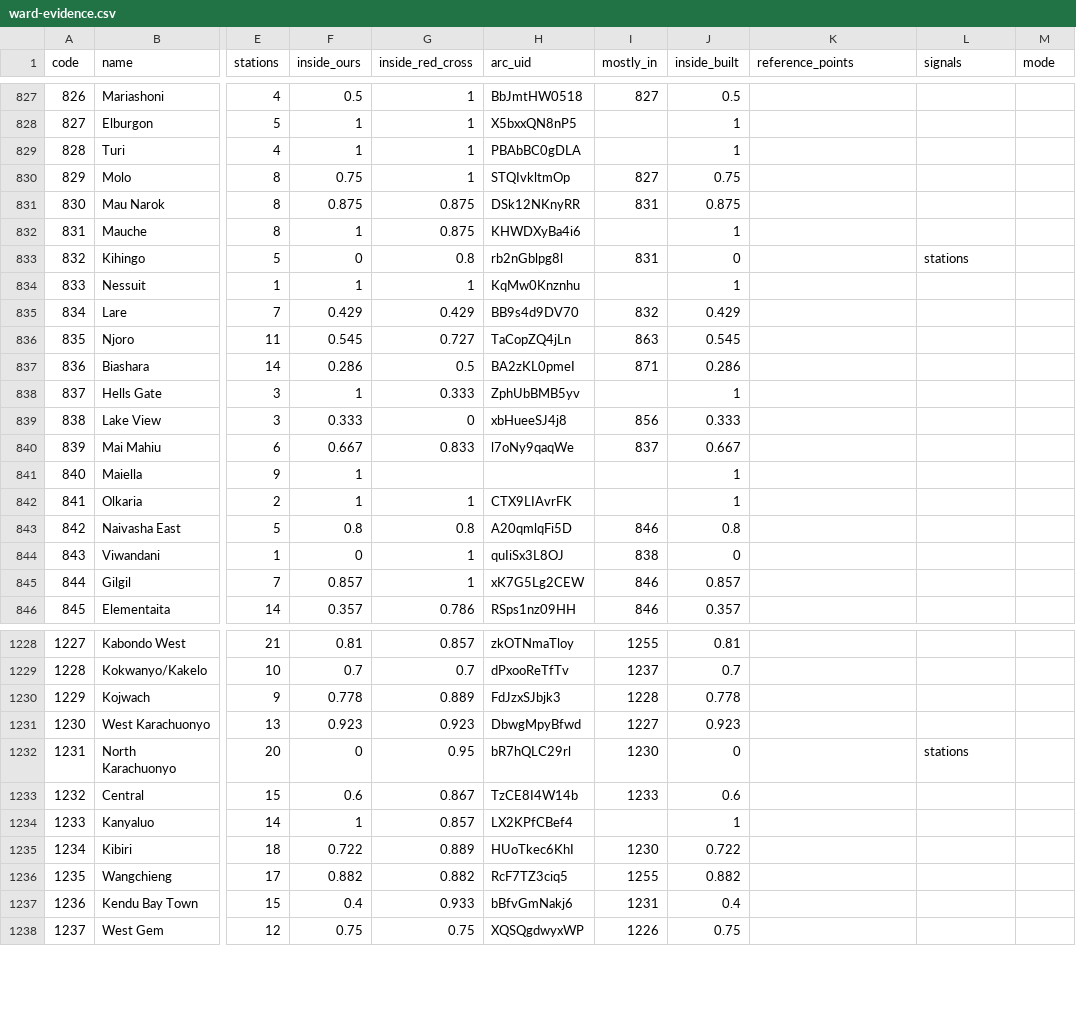
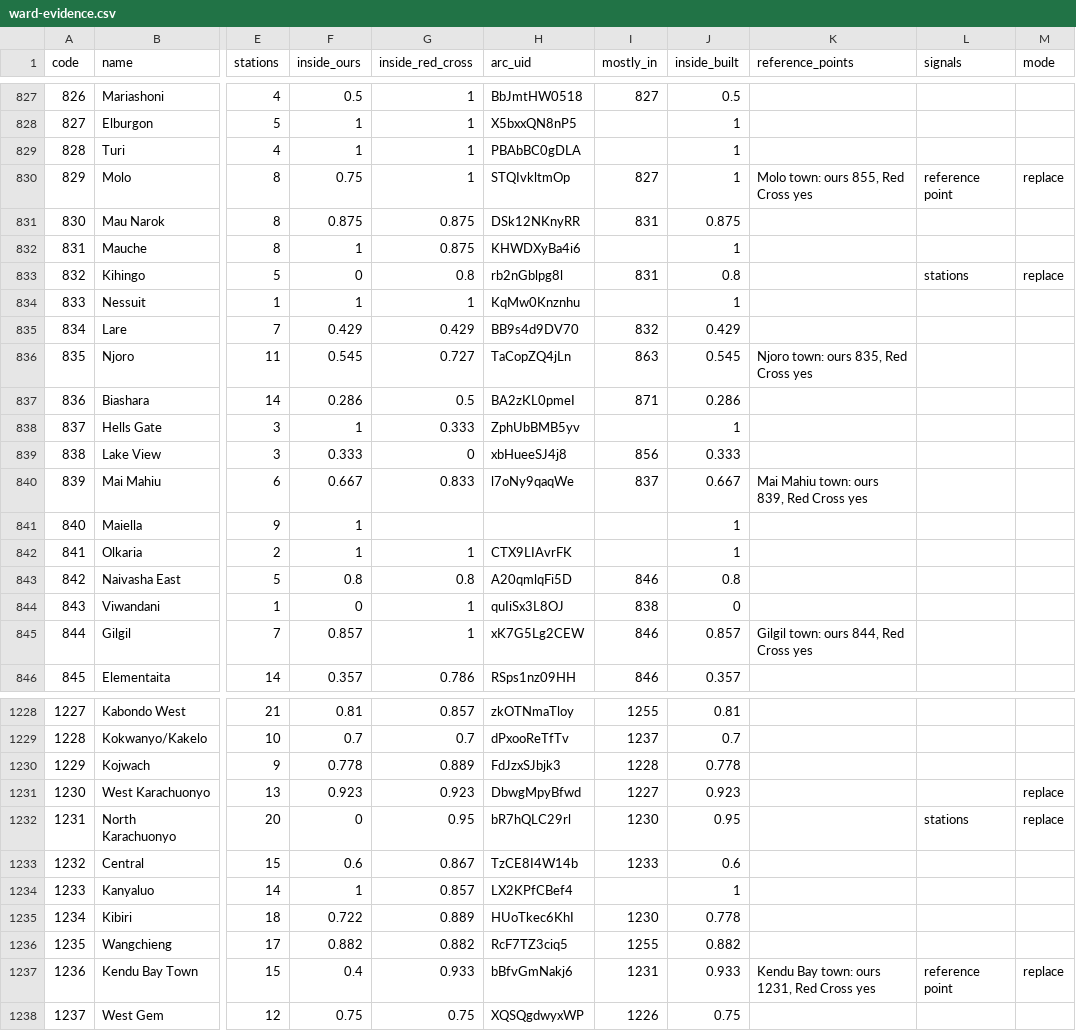
Before and after one commit to Madawar/ke-elections, a CSV file: boundaries/build/ward-evidence.csv, drawn as a sheet; only a part is shown, gaps mark what is left out; the diff covers the shown part only; the diff names each change by its address in the sheet, - before the commit and + after, or states it on an @@ line.

```diff
--- a/boundaries/build/ward-evidence.csv
+++ b/boundaries/build/ward-evidence.csv
-J830 (inside_built): 0.75
+J830 (inside_built): 1
-K830 (reference_points): (empty)
+K830 (reference_points): Molo town: ours 855, Red Cross yes
-L830 (signals): (empty)
+L830 (signals): reference point
-M830 (mode): (empty)
+M830 (mode): replace
-J833 (inside_built): 0
+J833 (inside_built): 0.8
-M833 (mode): (empty)
+M833 (mode): replace
-K836 (reference_points): (empty)
+K836 (reference_points): Njoro town: ours 835, Red Cross yes
-K840 (reference_points): (empty)
+K840 (reference_points): Mai Mahiu town: ours 839, Red Cross yes
-K845 (reference_points): (empty)
+K845 (reference_points): Gilgil town: ours 844, Red Cross yes
-M1231:M1232 (mode): (empty)
+M1231:M1232 (mode): replace
-J1232 (inside_built): 0
+J1232 (inside_built): 0.95
-J1235 (inside_built): 0.722
+J1235 (inside_built): 0.778
-J1237 (inside_built): 0.4
+J1237 (inside_built): 0.933
-K1237 (reference_points): (empty)
+K1237 (reference_points): Kendu Bay town: ours 1231, Red Cross yes
-L1237 (signals): (empty)
+L1237 (signals): reference point
-M1237 (mode): (empty)
+M1237 (mode): replace
```
Also changed, not shown: 169 edited cells elsewhere in this file, 20 other files.
